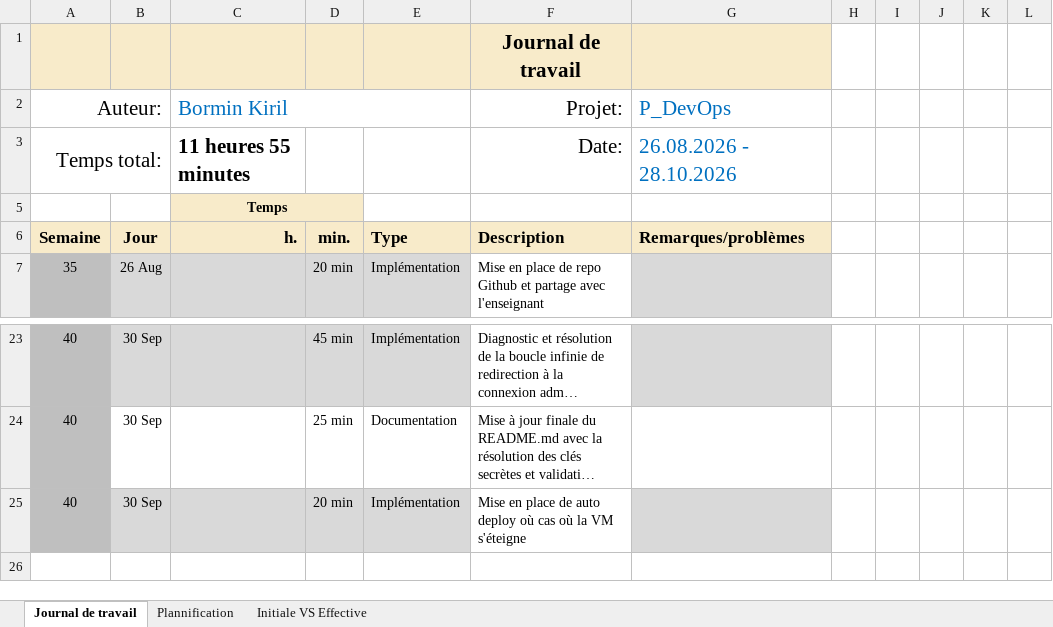
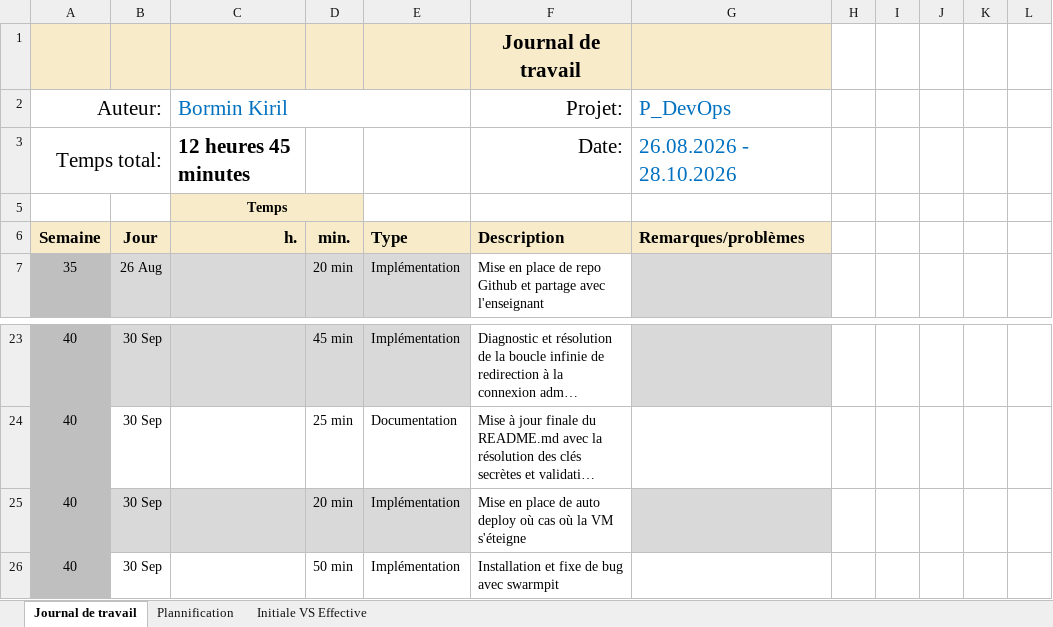
Before and after one commit to kiril-bormin/347-docker-swarm-wordpress, an Excel workbook: Journal-de-Travail_BorminKiril.xlsx, sheet Journal de travail, drawn as a sheet; only a part is shown, gaps mark what is left out; long unchanged cells end in …; values as stored, in another font and other column widths than the file's, no borders; conditional formats and table styles not drawn; the diff names each change by its address in the sheet, - before the commit and + after, or states it on an @@ line.

```diff
--- a/Journal-de-Travail_BorminKiril.xlsx (sheet Journal de travail)
+++ b/Journal-de-Travail_BorminKiril.xlsx (sheet Journal de travail)
-C3 (Bormin Kiril): 11 heures 55 minutes
+C3 (Bormin Kiril): 12 heures 45 minutes
+row 26: 40 | 30 Sep |  | 50 min | Implémentation | Installation et fixe de bug avec swarmpit
```
Also changed, not shown: sheet Plannification, hidden cells, charts or pictures, 2 other files.
